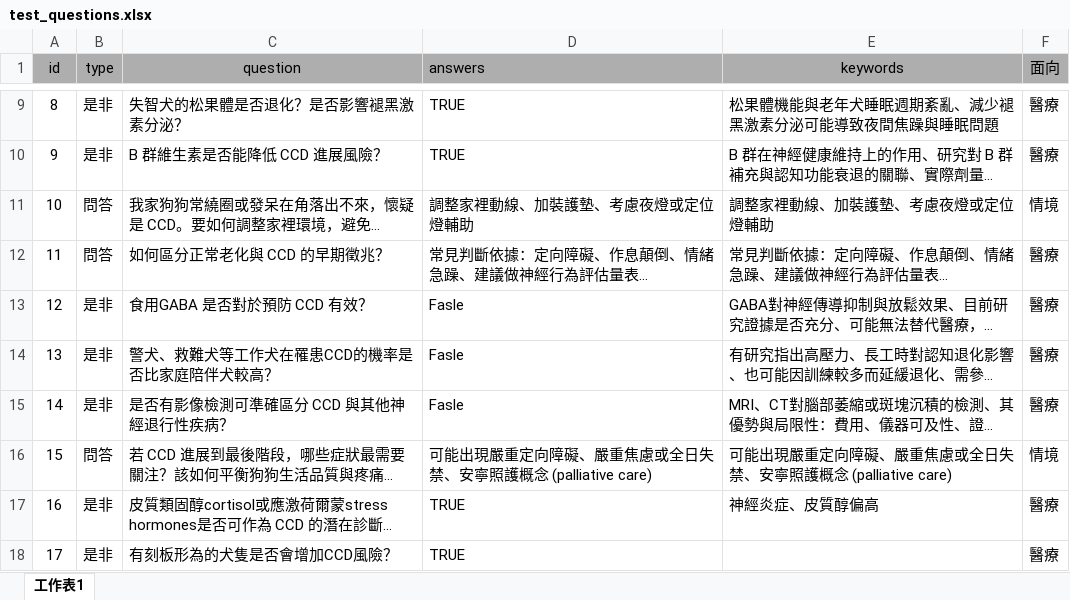
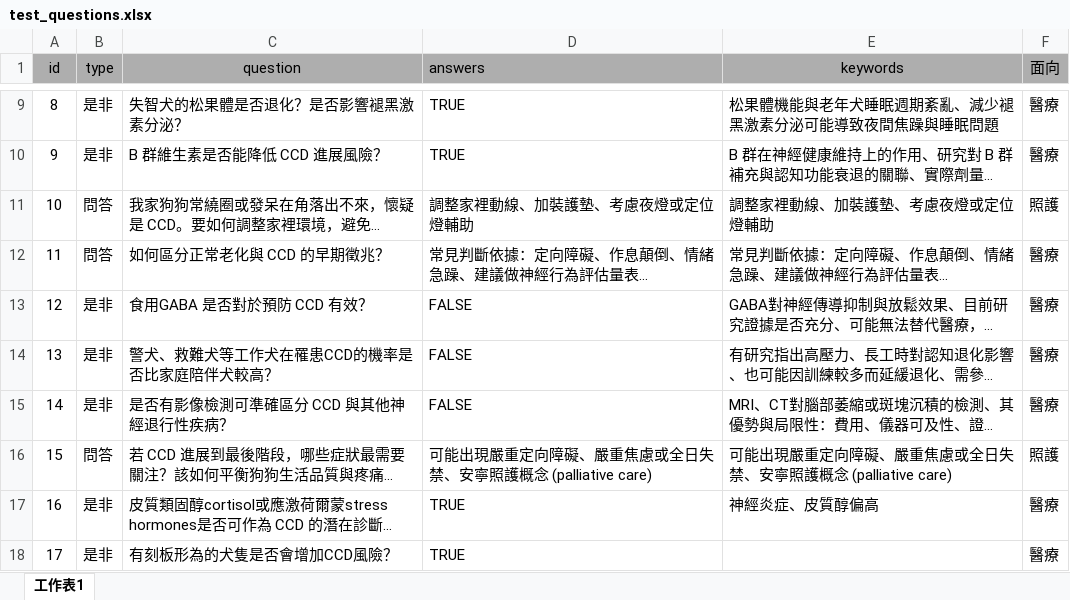
Before and after one commit to hizirong/CCD_MMRAG, an Excel workbook: test_questions.xlsx, sheet 工作表1, drawn as a sheet; only a part is shown, gaps mark what is left out; long unchanged cells end in …; values as stored, in another font and other column widths than the file's, no borders; the diff covers the shown part only; the diff names each change by its address in the sheet, - before the commit and + after, or states it on an @@ line.

```diff
--- a/test_questions.xlsx (sheet 工作表1)
+++ b/test_questions.xlsx (sheet 工作表1)
-F11 (面向): 情境
+F11 (面向): 照護
-D13:D15 (answers): Fasle
+D13:D15 (answers): FALSE
-F16 (面向): 情境
+F16 (面向): 照護
```
Also changed, not shown: 6 added rows, 11 edited cells and cell formats elsewhere in this sheet, 13 other files.
